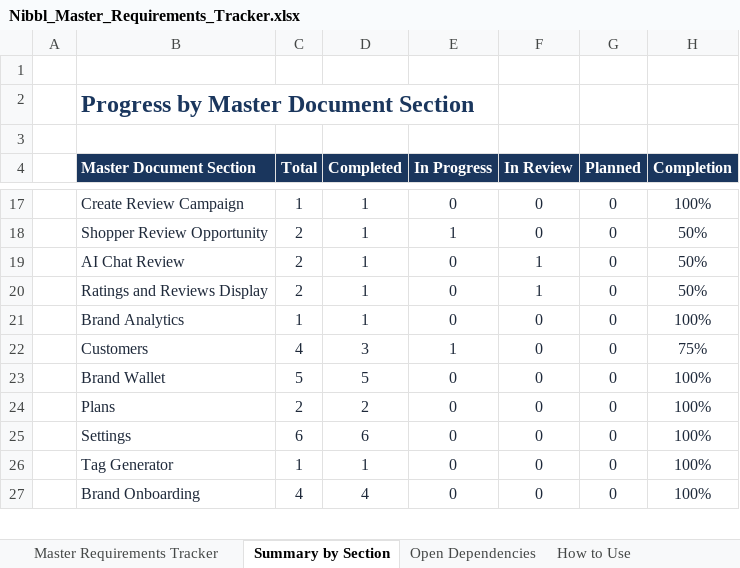
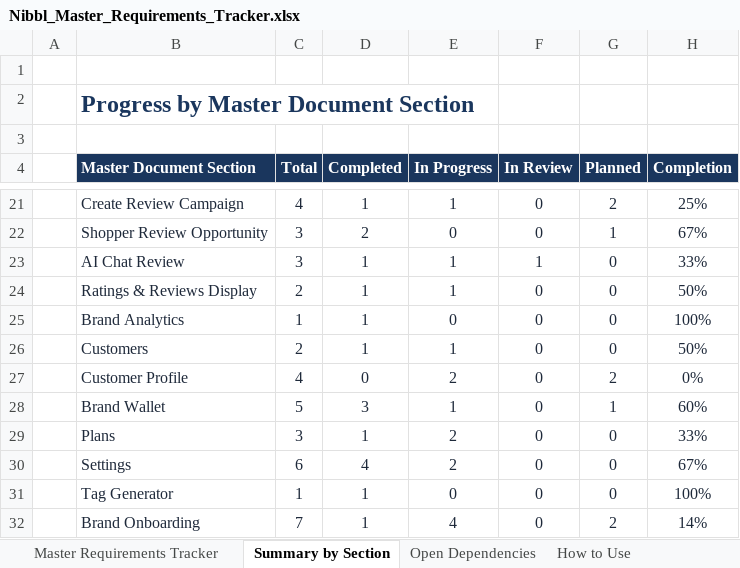
Before and after one commit to Md-Fahad-Mir/Nibbl-AI, an Excel workbook: docs/client-requirements/Nibbl_Master_Requirements_Tracker.xlsx, sheet Summary by Section, drawn as a sheet; only a part is shown, gaps mark what is left out; values as stored, in another font and other column widths than the file's, no borders; addresses are those after the commit; the diff covers the shown part only; the diff names each change by its address in the sheet, - before the commit and + after, or states it on an @@ line.

Commit message:
docs: granular Master requirements tracker (150 rows, strict Completed rule)

```diff
--- a/docs/client-requirements/Nibbl_Master_Requirements_Tracker.xlsx (sheet Summary by Section)
+++ b/docs/client-requirements/Nibbl_Master_Requirements_Tracker.xlsx (sheet Summary by Section)
-C21 (Total): 1
+C21 (Total): 4
-E21 (In Progress): 0
+E21 (In Progress): 1
-G21 (Planned): 0
+G21 (Planned): 2
-H21 (Completion): 100%
+H21 (Completion): 25%
-C22:C23 (Total): 2
+C22:C23 (Total): 3
-D22 (Completed): 1
+D22 (Completed): 2
-E22 (In Progress): 1
+E22 (In Progress): 0
-G22 (Planned): 0
+G22 (Planned): 1
-H22 (Completion): 50%
+H22 (Completion): 67%
-E23:E24 (In Progress): 0
+E23:E24 (In Progress): 1
-H23 (Completion): 50%
+H23 (Completion): 33%
-B24 (Master Document Section): Ratings and Reviews Display
+B24 (Master Document Section): Ratings & Reviews Display
-F24 (In Review): 1
+F24 (In Review): 0
-C26 (Total): 4
+C26 (Total): 2
-D26 (Completed): 3
+D26 (Completed): 1
-H26 (Completion): 75%
+H26 (Completion): 50%
+row 27:  | Customer Profile | 4 | 0 | 2 | 0 | 2 | 0%
-D28 (Completed): 5
+D28 (Completed): 3
-E28 (In Progress): 0
+E28 (In Progress): 1
-G28 (Planned): 0
+G28 (Planned): 1
-H28 (Completion): 100%
+H28 (Completion): 60%
-C29 (Total): 2
+C29 (Total): 3
-D29 (Completed): 2
+D29 (Completed): 1
-E29:E30 (In Progress): 0
+E29:E30 (In Progress): 2
-H29 (Completion): 100%
+H29 (Completion): 33%
-D30 (Completed): 6
+D30 (Completed): 4
-H30 (Completion): 100%
+H30 (Completion): 67%
-C32 (Total): 4
+C32 (Total): 7
-D32 (Completed): 4
+D32 (Completed): 1
-E32 (In Progress): 0
+E32 (In Progress): 4
-G32 (Planned): 0
+G32 (Planned): 2
-H32 (Completion): 100%
+H32 (Completion): 14%
```
Also changed, not shown: 14 added rows, 6 removed rows and 42 edited cells elsewhere in this sheet, sheet Master Requirements Tracker, sheet Open Dependencies, sheet How to Use, formulas that keep their value.
